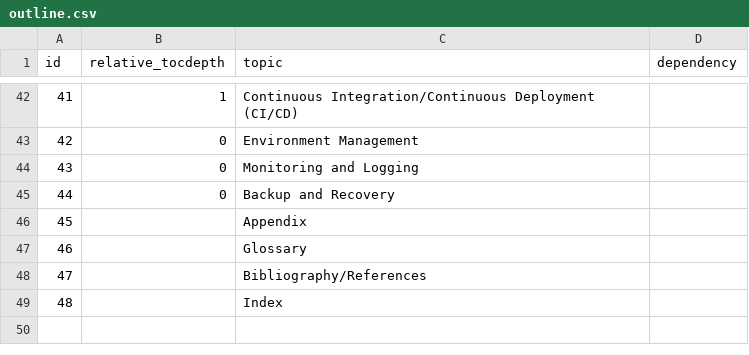
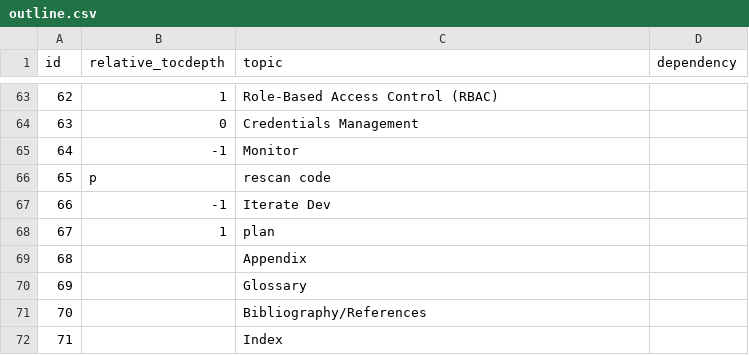
Before and after one commit to rpapub/project-basturma-pipelines, a CSV file: docs/_data/outline.csv, drawn as a sheet; only a part is shown, gaps mark what is left out; removed rows and columns are numbered as before the commit, all else as after; the diff covers the shown part only; the diff names each change by its address in the sheet, - before the commit and + after, or states it on an @@ line.

Commit message:
Updated outline based on DevSecOps visualization

```diff
--- a/docs/_data/outline.csv
+++ b/docs/_data/outline.csv
@@ column A (id) renumbered from row 38 down @@
-C63 (topic): Continuous Integration/Continuous Deployment (CI/CD)
+C63 (topic): Role-Based Access Control (RBAC)
-C64 (topic): Environment Management
+C64 (topic): Credentials Management
-row 44: 43 | 0 | Monitoring and Logging
-row 45: 44 | 0 | Backup and Recovery
+row 65: 64 | -1 | Monitor
+row 66: 65 | p | rescan code
+row 67: 66 | -1 | Iterate Dev
+row 68: 67 | 1 | plan
```
Also changed, not shown: 26 added rows, 5 removed rows and 3 edited cells elsewhere in this file, 1 other file.
